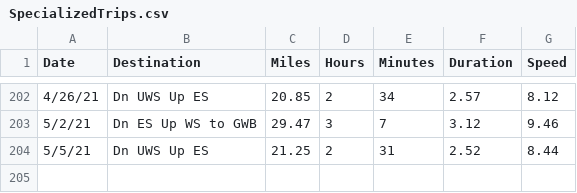
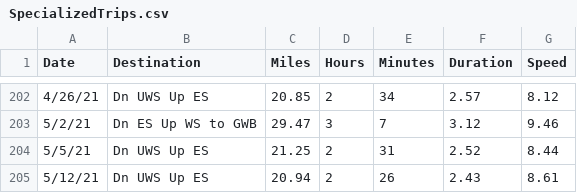
Before and after one commit to vflopez77/BicycleTripAnalysis, a CSV file: data/SpecializedTrips.csv, drawn as a sheet; only a part is shown, gaps mark what is left out; the diff names each change by its address in the sheet, - before the commit and + after, or states it on an @@ line.

```diff
--- a/data/SpecializedTrips.csv
+++ b/data/SpecializedTrips.csv
+row 205: 5/12/21 | Dn UWS Up ES | 20.94 | 2 | 26 | 2.43 | 8.61
```
Also changed, not shown: data/CitibikeTrips.csv, data/all_data.csv, 2 other files.
